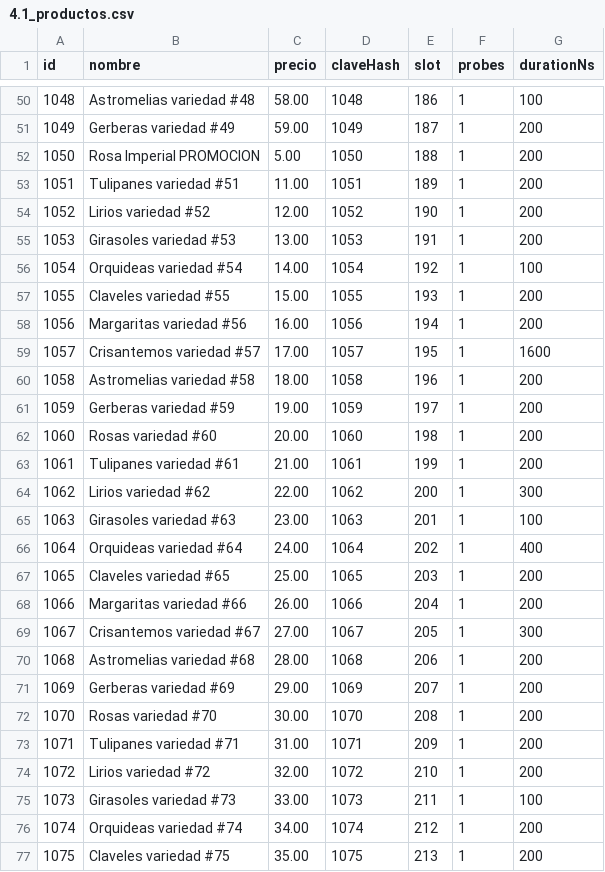
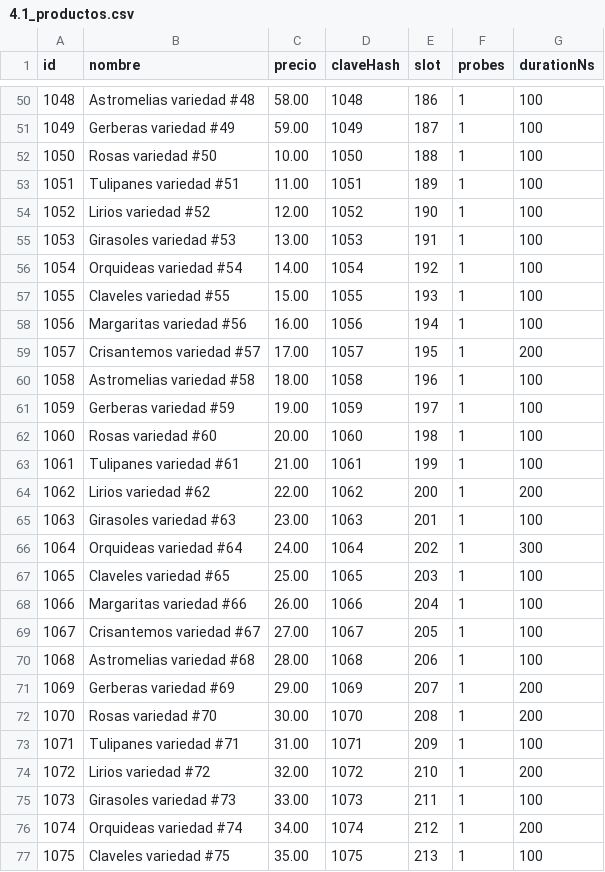
Before and after one commit to AlejandroIMP/proyectofinalprograIII, a CSV file: reports/4.1_productos.csv, drawn as a sheet; only a part is shown, gaps mark what is left out; the diff covers the shown part only.

```diff
--- a/reports/4.1_productos.csv
+++ b/reports/4.1_productos.csv
@@ -50,25 +50,25 @@
 1048,Astromelias variedad #48,58.00,1048,186,1,100
-1049,Gerberas variedad #49,59.00,1049,187,1,200
-1050,Rosa Imperial PROMOCION,5.00,1050,188,1,200
-1051,Tulipanes variedad #51,11.00,1051,189,1,200
-1052,Lirios variedad #52,12.00,1052,190,1,200
-1053,Girasoles variedad #53,13.00,1053,191,1,200
+1049,Gerberas variedad #49,59.00,1049,187,1,100
+1050,Rosas variedad #50,10.00,1050,188,1,100
+1051,Tulipanes variedad #51,11.00,1051,189,1,100
+1052,Lirios variedad #52,12.00,1052,190,1,100
+1053,Girasoles variedad #53,13.00,1053,191,1,100
 1054,Orquideas variedad #54,14.00,1054,192,1,100
-1055,Claveles variedad #55,15.00,1055,193,1,200
-1056,Margaritas variedad #56,16.00,1056,194,1,200
-1057,Crisantemos variedad #57,17.00,1057,195,1,1600
-1058,Astromelias variedad #58,18.00,1058,196,1,200
-1059,Gerberas variedad #59,19.00,1059,197,1,200
-1060,Rosas variedad #60,20.00,1060,198,1,200
-1061,Tulipanes variedad #61,21.00,1061,199,1,200
-1062,Lirios variedad #62,22.00,1062,200,1,300
+1055,Claveles variedad #55,15.00,1055,193,1,100
+1056,Margaritas variedad #56,16.00,1056,194,1,100
+1057,Crisantemos variedad #57,17.00,1057,195,1,200
+1058,Astromelias variedad #58,18.00,1058,196,1,100
+1059,Gerberas variedad #59,19.00,1059,197,1,100
+1060,Rosas variedad #60,20.00,1060,198,1,100
+1061,Tulipanes variedad #61,21.00,1061,199,1,100
+1062,Lirios variedad #62,22.00,1062,200,1,200
 1063,Girasoles variedad #63,23.00,1063,201,1,100
-1064,Orquideas variedad #64,24.00,1064,202,1,400
-1065,Claveles variedad #65,25.00,1065,203,1,200
-1066,Margaritas variedad #66,26.00,1066,204,1,200
-1067,Crisantemos variedad #67,27.00,1067,205,1,300
-1068,Astromelias variedad #68,28.00,1068,206,1,200
+1064,Orquideas variedad #64,24.00,1064,202,1,300
+1065,Claveles variedad #65,25.00,1065,203,1,100
+1066,Margaritas variedad #66,26.00,1066,204,1,100
+1067,Crisantemos variedad #67,27.00,1067,205,1,100
+1068,Astromelias variedad #68,28.00,1068,206,1,100
 1069,Gerberas variedad #69,29.00,1069,207,1,200
 1070,Rosas variedad #70,30.00,1070,208,1,200
-1071,Tulipanes variedad #71,31.00,1071,209,1,200
+1071,Tulipanes variedad #71,31.00,1071,209,1,100
 1072,Lirios variedad #72,32.00,1072,210,1,200
@@ -76,2 +76,2 @@
 1074,Orquideas variedad #74,34.00,1074,212,1,200
-1075,Claveles variedad #75,35.00,1075,213,1,200
+1075,Claveles variedad #75,35.00,1075,213,1,100
```
Also changed, not shown: 118 edited cells elsewhere in this file, reports/4.2_producto_marca.csv, 11 other files.
